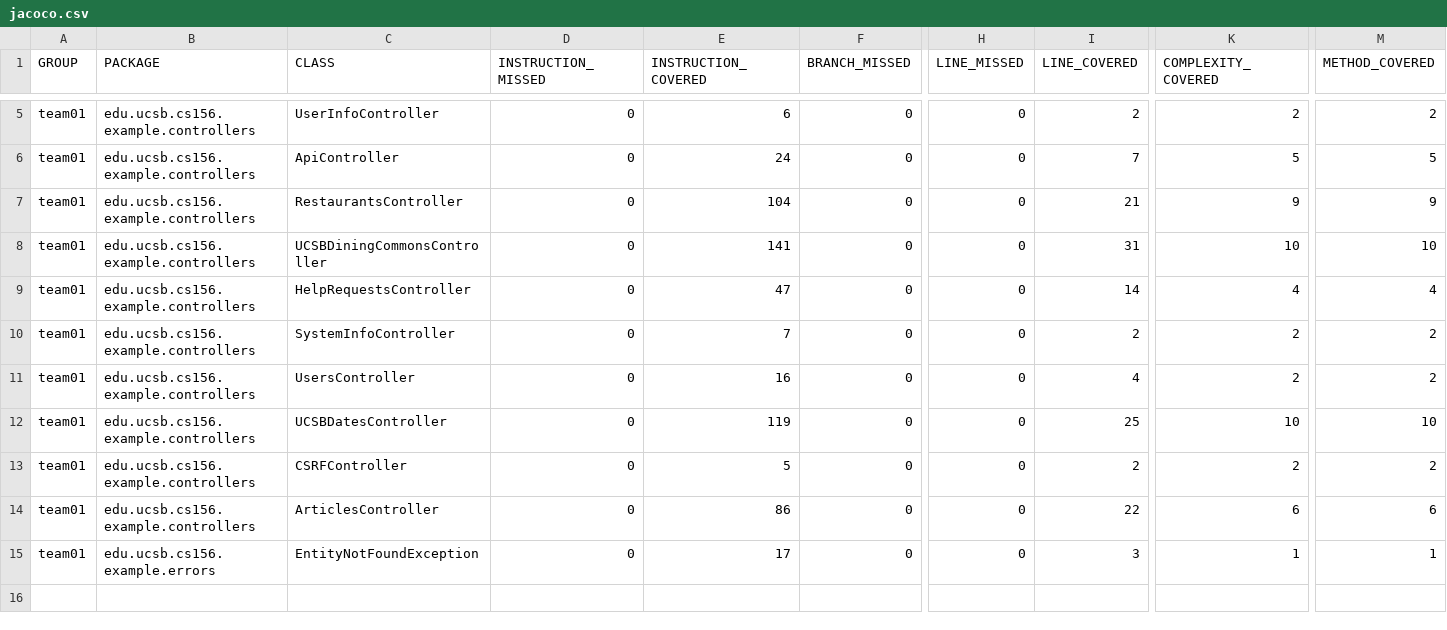
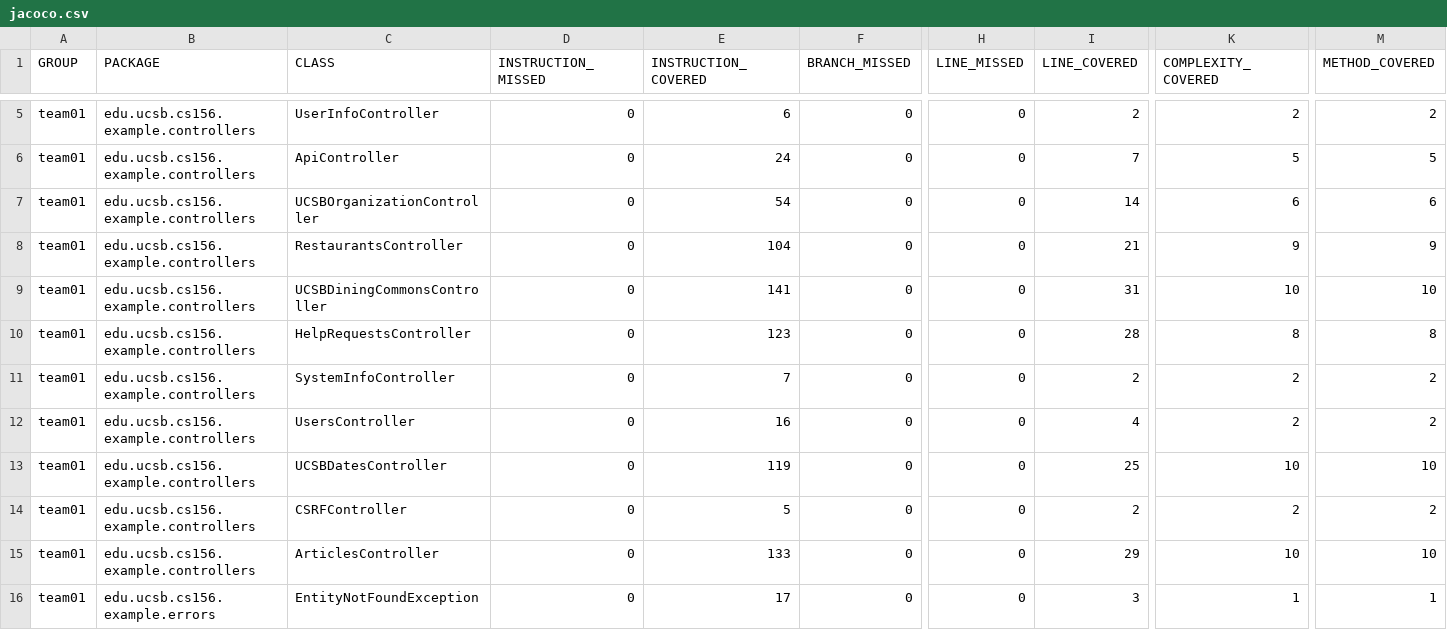
Before and after one commit to ucsb-cs156-f24/team01-f24-07, a CSV file: prs/53/jacoco/jacoco.csv, drawn as a sheet; only a part is shown, gaps mark what is left out; addresses are those after the commit; rows hold the shown columns only; the diff names each change by its address in the sheet, - before the commit and + after, or states it on an @@ line.

Commit message:
Deploying to gh-pages from @ ucsb-cs156-f24/team01-f24-07@a5442f770a3b104174191c4f92af10338682a529 🚀

```diff
--- a/prs/53/jacoco/jacoco.csv
+++ b/prs/53/jacoco/jacoco.csv
+row 7: team01 | edu.ucsb.cs156.example.controllers | UCSBOrganizationController | 0 | 54 | 0 | 0 | 14 | 6 | 6
-E10 (INSTRUCTION_COVERED): 47
+E10 (INSTRUCTION_COVERED): 123
-I10 (LINE_COVERED): 14
+I10 (LINE_COVERED): 28
-K10 (COMPLEXITY_COVERED): 4
+K10 (COMPLEXITY_COVERED): 8
-M10 (METHOD_COVERED): 4
+M10 (METHOD_COVERED): 8
-E15 (INSTRUCTION_COVERED): 86
+E15 (INSTRUCTION_COVERED): 133
-I15 (LINE_COVERED): 22
+I15 (LINE_COVERED): 29
-K15 (COMPLEXITY_COVERED): 6
+K15 (COMPLEXITY_COVERED): 10
-M15 (METHOD_COVERED): 6
+M15 (METHOD_COVERED): 10
```
Also changed, not shown: 11 other files.
